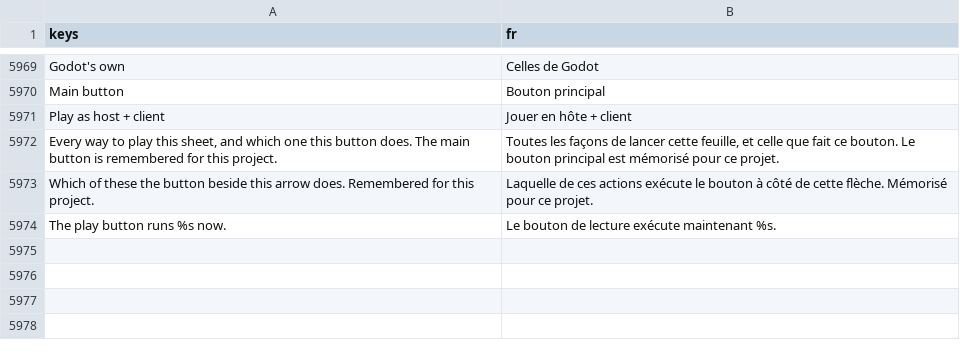
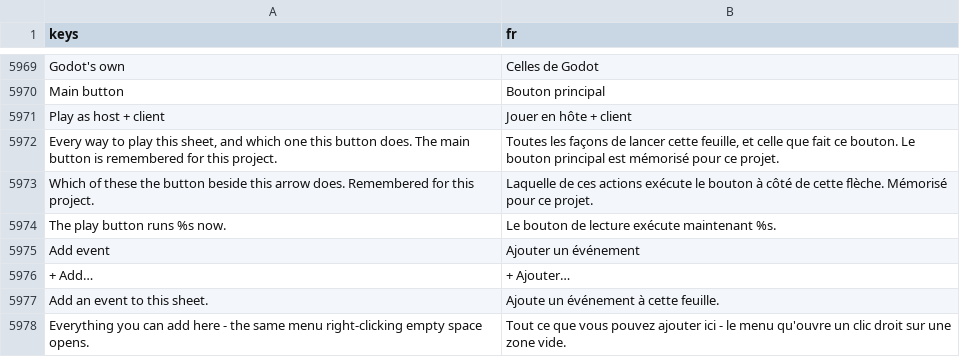
Before and after one commit to SalmanShhh/Godot-EventSheet-Visual-Scripting, a CSV file: addons/eventsheet/translations/fr.csv, drawn as a sheet; only a part is shown, gaps mark what is left out.

```diff
--- a/addons/eventsheet/translations/fr.csv
+++ b/addons/eventsheet/translations/fr.csv
@@ -5998 +5998,5 @@ Which of these the button beside this arrow does. Remembered for this project.,L
 The play button runs %s now.,Le bouton de lecture exécute maintenant %s.
+Add event,Ajouter un événement
++ Add…,+ Ajouter…
+Add an event to this sheet.,Ajoute un événement à cette feuille.
+Everything you can add here - the same menu right-clicking empty space opens.,Tout ce que vous pouvez ajouter ici - le menu qu'ouvre un clic droit sur une zone vide.
```
Also changed, not shown: addons/eventsheet/translations/de.csv, addons/eventsheet/translations/it.csv, 25 other files.
